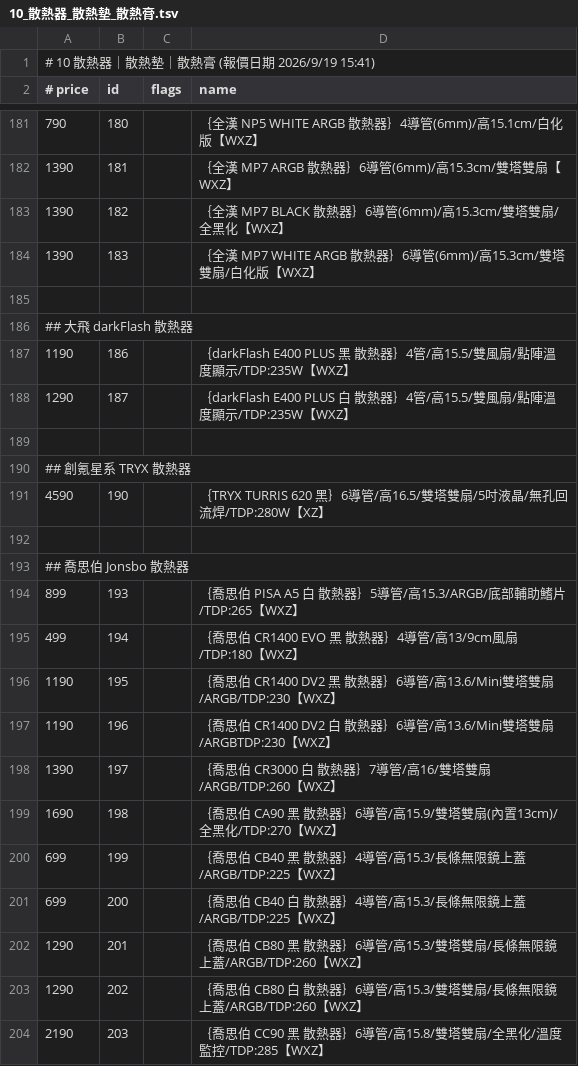
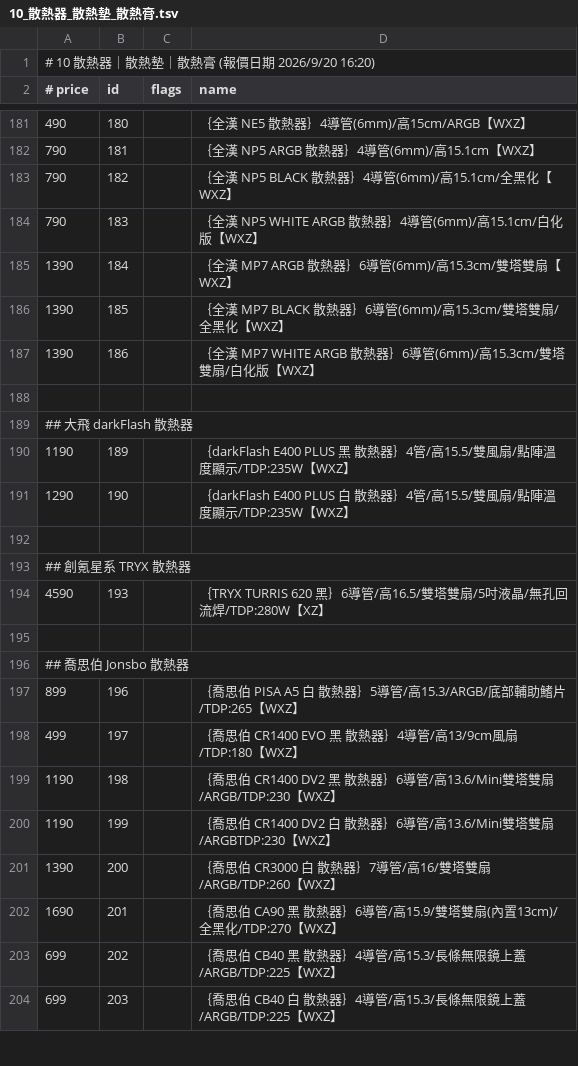
Before and after one commit to jakeuj/architect-pc-builder, a TSV file: data/by_category/10_散熱器_散熱墊_散熱膏.tsv, drawn as a sheet; only a part is shown, gaps mark what is left out; the diff covers the shown part only.

```diff
--- a/data/by_category/10_散熱器_散熱墊_散熱膏.tsv
+++ b/data/by_category/10_散熱器_散熱墊_散熱膏.tsv
@@ -1,2 +1,2 @@
-# 10 散熱器｜散熱墊｜散熱膏  (報價日期 2026/9/19 15:41)
+# 10 散熱器｜散熱墊｜散熱膏  (報價日期 2026/9/20 16:20)
 # price	id	flags	name
@@ -181,24 +181,24 @@
-790	180		｛全漢 NP5 WHITE ARGB 散熱器｝4導管(6mm)/高15.1cm/白化版【WXZ】
-1390	181		｛全漢 MP7 ARGB 散熱器｝6導管(6mm)/高15.3cm/雙塔雙扇【WXZ】
-1390	182		｛全漢 MP7 BLACK 散熱器｝6導管(6mm)/高15.3cm/雙塔雙扇/全黑化【WXZ】
-1390	183		｛全漢 MP7 WHITE ARGB 散熱器｝6導管(6mm)/高15.3cm/雙塔雙扇/白化版【WXZ】
+490	180		｛全漢 NE5 散熱器｝4導管(6mm)/高15cm/ARGB【WXZ】
+790	181		｛全漢 NP5 ARGB 散熱器｝4導管(6mm)/高15.1cm【WXZ】
+790	182		｛全漢 NP5 BLACK 散熱器｝4導管(6mm)/高15.1cm/全黑化【WXZ】
+790	183		｛全漢 NP5 WHITE ARGB 散熱器｝4導管(6mm)/高15.1cm/白化版【WXZ】
+1390	184		｛全漢 MP7 ARGB 散熱器｝6導管(6mm)/高15.3cm/雙塔雙扇【WXZ】
+1390	185		｛全漢 MP7 BLACK 散熱器｝6導管(6mm)/高15.3cm/雙塔雙扇/全黑化【WXZ】
+1390	186		｛全漢 MP7 WHITE ARGB 散熱器｝6導管(6mm)/高15.3cm/雙塔雙扇/白化版【WXZ】
 
 ## 大飛 darkFlash 散熱器
-1190	186		｛darkFlash E400 PLUS 黑 散熱器｝4管/高15.5/雙風扇/點陣溫度顯示/TDP:235W【WXZ】
-1290	187		｛darkFlash E400 PLUS 白 散熱器｝4管/高15.5/雙風扇/點陣溫度顯示/TDP:235W【WXZ】
+1190	189		｛darkFlash E400 PLUS 黑 散熱器｝4管/高15.5/雙風扇/點陣溫度顯示/TDP:235W【WXZ】
+1290	190		｛darkFlash E400 PLUS 白 散熱器｝4管/高15.5/雙風扇/點陣溫度顯示/TDP:235W【WXZ】
 
 ## 創氪星系 TRYX 散熱器
-4590	190		｛TRYX TURRIS 620 黑｝6導管/高16.5/雙塔雙扇/5吋液晶/無孔回流焊/TDP:280W【XZ】
+4590	193		｛TRYX TURRIS 620 黑｝6導管/高16.5/雙塔雙扇/5吋液晶/無孔回流焊/TDP:280W【XZ】
 
 ## 喬思伯 Jonsbo 散熱器
-899	193		｛喬思伯 PISA A5 白 散熱器｝5導管/高15.3/ARGB/底部輔助鰭片/TDP:265【WXZ】
-499	194		｛喬思伯 CR1400 EVO 黑 散熱器｝4導管/高13/9cm風扇/TDP:180【WXZ】
-1190	195		｛喬思伯 CR1400 DV2 黑 散熱器｝6導管/高13.6/Mini雙塔雙扇/ARGB/TDP:230【WXZ】
-1190	196		｛喬思伯 CR1400 DV2 白 散熱器｝6導管/高13.6/Mini雙塔雙扇/ARGBTDP:230【WXZ】
-1390	197		｛喬思伯 CR3000 白 散熱器｝7導管/高16/雙塔雙扇/ARGB/TDP:260【WXZ】
-1690	198		｛喬思伯 CA90 黑 散熱器｝6導管/高15.9/雙塔雙扇(內置13cm)/全黑化/TDP:270【WXZ】
-699	199		｛喬思伯 CB40 黑 散熱器｝4導管/高15.3/長條無限鏡上蓋/ARGB/TDP:225【WXZ】
-699	200		｛喬思伯 CB40 白 散熱器｝4導管/高15.3/長條無限鏡上蓋/ARGB/TDP:225【WXZ】
-1290	201		｛喬思伯 CB80 黑 散熱器｝6導管/高15.3/雙塔雙扇/長條無限鏡上蓋/ARGB/TDP:260【WXZ】
-1290	202		｛喬思伯 CB80 白 散熱器｝6導管/高15.3/雙塔雙扇/長條無限鏡上蓋/ARGB/TDP:260【WXZ】
-2190	203		｛喬思伯 CC90 黑 散熱器｝6導管/高15.8/雙塔雙扇/全黑化/溫度監控/TDP:285【WXZ】
+899	196		｛喬思伯 PISA A5 白 散熱器｝5導管/高15.3/ARGB/底部輔助鰭片/TDP:265【WXZ】
+499	197		｛喬思伯 CR1400 EVO 黑 散熱器｝4導管/高13/9cm風扇/TDP:180【WXZ】
+1190	198		｛喬思伯 CR1400 DV2 黑 散熱器｝6導管/高13.6/Mini雙塔雙扇/ARGB/TDP:230【WXZ】
+1190	199		｛喬思伯 CR1400 DV2 白 散熱器｝6導管/高13.6/Mini雙塔雙扇/ARGBTDP:230【WXZ】
+1390	200		｛喬思伯 CR3000 白 散熱器｝7導管/高16/雙塔雙扇/ARGB/TDP:260【WXZ】
+1690	201		｛喬思伯 CA90 黑 散熱器｝6導管/高15.9/雙塔雙扇(內置13cm)/全黑化/TDP:270【WXZ】
+699	202		｛喬思伯 CB40 黑 散熱器｝4導管/高15.3/長條無限鏡上蓋/ARGB/TDP:225【WXZ】
+699	203		｛喬思伯 CB40 白 散熱器｝4導管/高15.3/長條無限鏡上蓋/ARGB/TDP:225【WXZ】
```
Also changed, not shown: 18 added rows, 15 removed rows and 41 edited cells elsewhere in this file, data/by_category/02_筆電_平板_穿戴配件.tsv, data/by_category/06_記憶體_RAM.tsv, 31 other files.
